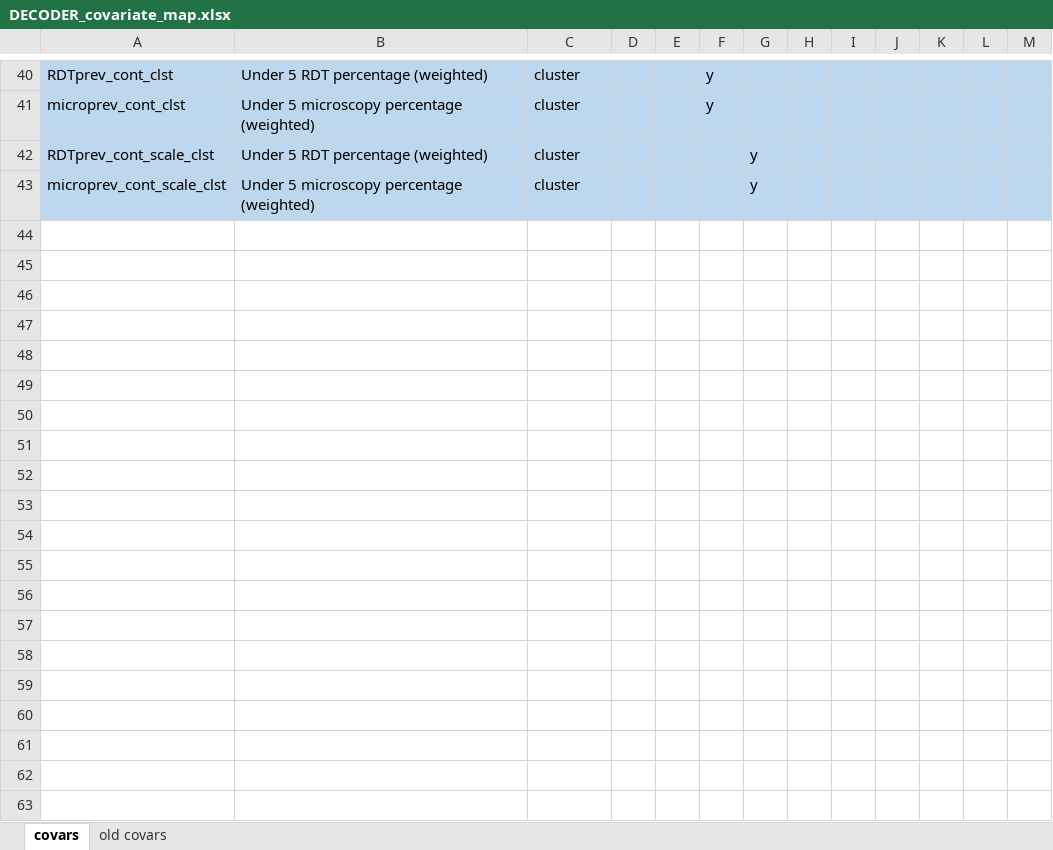
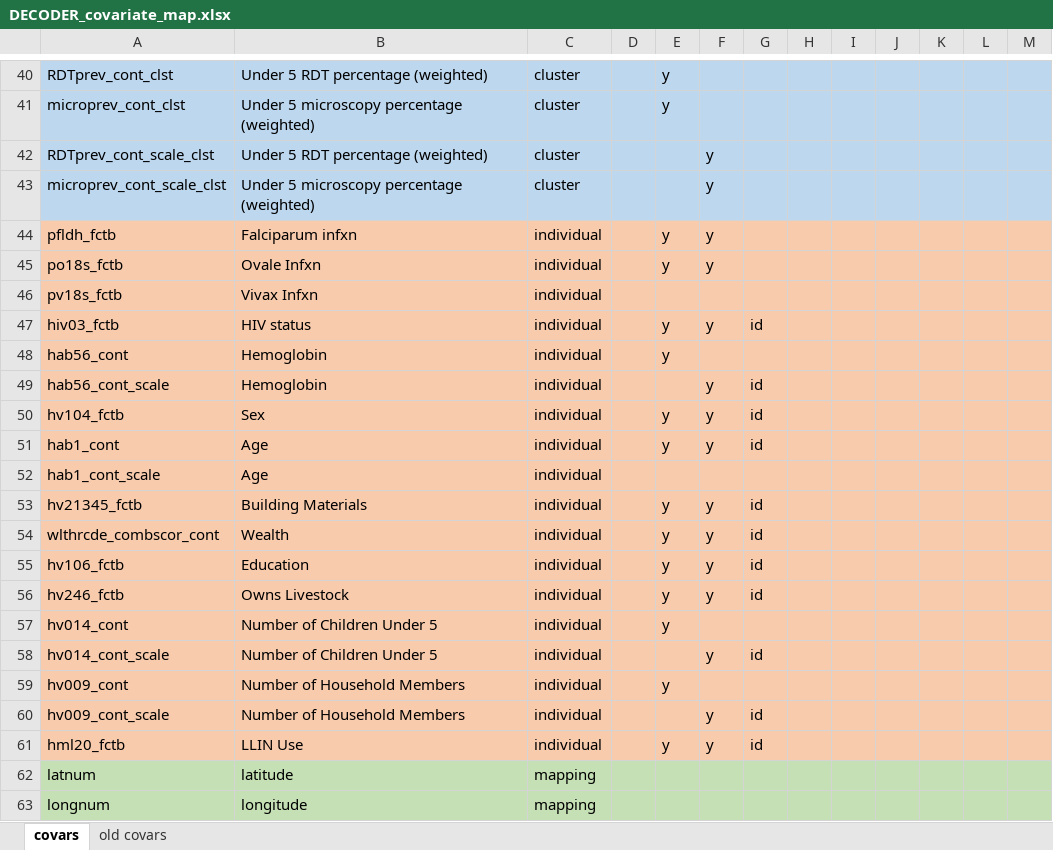
Before and after one commit to nickbrazeau/VivID_Epi, an Excel workbook: internal_datamap_files/DECODER_covariate_map.xlsx, sheet covars, drawn as a sheet; only a part is shown, gaps mark what is left out; values as stored, in another font and other column widths than the file's, no borders; table styles not drawn; removed rows and columns are numbered as before the commit, all else as after; rows hold the shown columns only; the diff covers the shown part only; the diff names each change by its address in the sheet, - before the commit and + after, or states it on an @@ line.

```diff
--- a/internal_datamap_files/DECODER_covariate_map.xlsx (sheet covars)
+++ b/internal_datamap_files/DECODER_covariate_map.xlsx (sheet covars)
-column E, empty
+column G, empty
@@ row 44 unhidden: pfldh_fctb | Falciparum infxn | individual |  | y | y @@
@@ row 45 unhidden: po18s_fctb | Ovale Infxn | individual |  | y | y @@
@@ row 46 unhidden: pv18s_fctb | Vivax Infxn | individual @@
+row 47: hiv03_fctb | HIV status | individual |  | y | y | id
@@ row 48 unhidden: hab56_cont | Hemoglobin | individual |  | y @@
+row 49: hab56_cont_scale | Hemoglobin | individual |  |  | y | id
+row 50: hv104_fctb | Sex | individual |  | y | y | id
+row 51: hab1_cont | Age | individual |  | y | y | id
@@ row 52 unhidden: hab1_cont_scale | Age | individual @@
+row 53: hv21345_fctb | Building Materials | individual |  | y | y | id
+row 54: wlthrcde_combscor_cont | Wealth | individual |  | y | y | id
+row 55: hv106_fctb | Education | individual |  | y | y | id
+row 56: hv246_fctb | Owns Livestock | individual |  | y | y | id
@@ row 57 unhidden: hv014_cont | Number of Children Under 5 | individual |  | y @@
+row 58: hv014_cont_scale | Number of Children Under 5 | individual |  |  | y | id
@@ row 59 unhidden: hv009_cont | Number of Household Members | individual |  | y @@
+row 60: hv009_cont_scale | Number of Household Members | individual |  |  | y | id
+row 61: hml20_fctb | LLIN Use | individual |  | y | y | id
@@ row 62 unhidden: latnum | latitude | mapping @@
@@ row 63 unhidden: longnum | longitude | mapping @@
```
Also changed, not shown: 1 added row and 21 hidden or unhidden rows elsewhere in this sheet, 5 other files.
